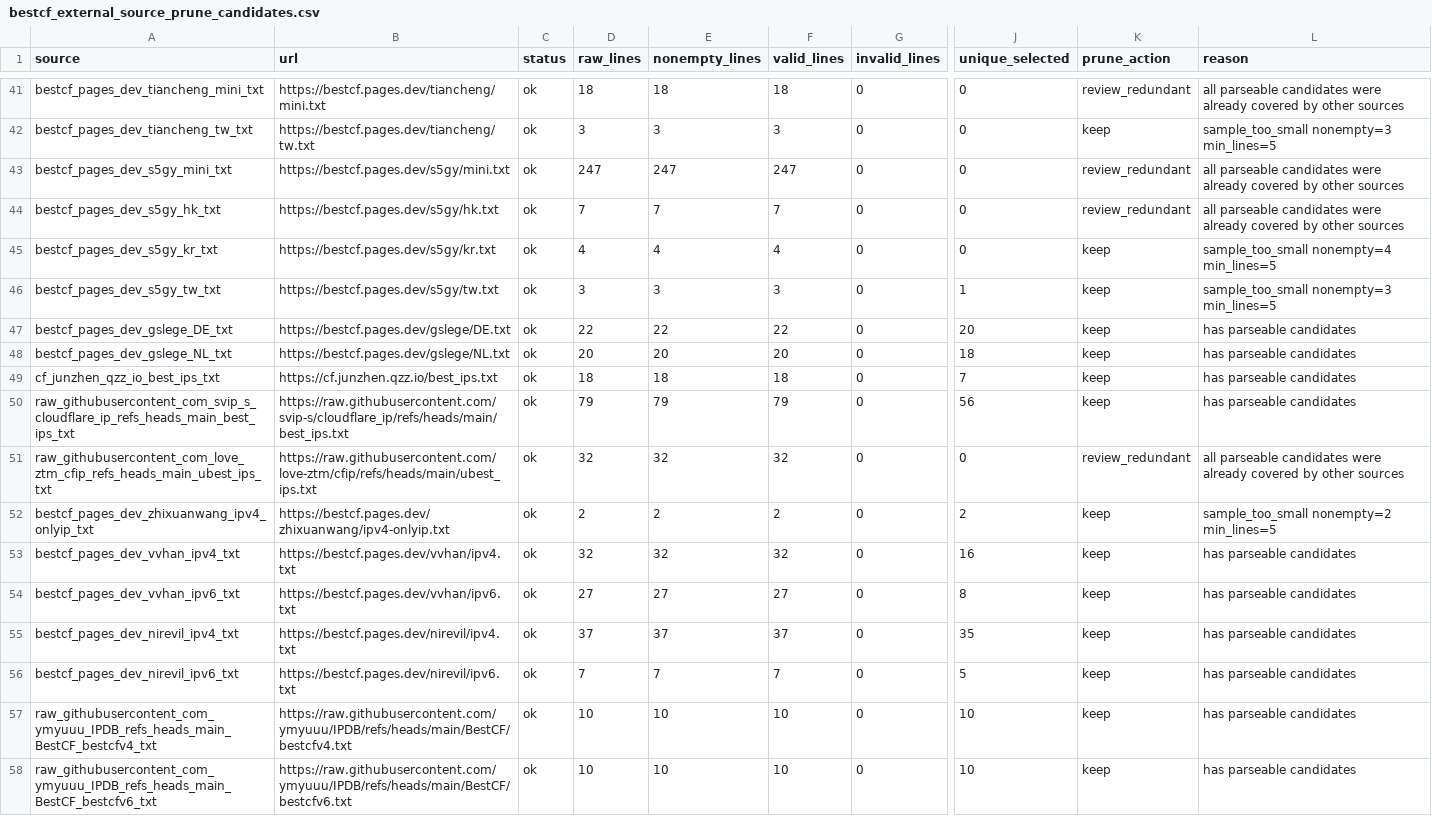
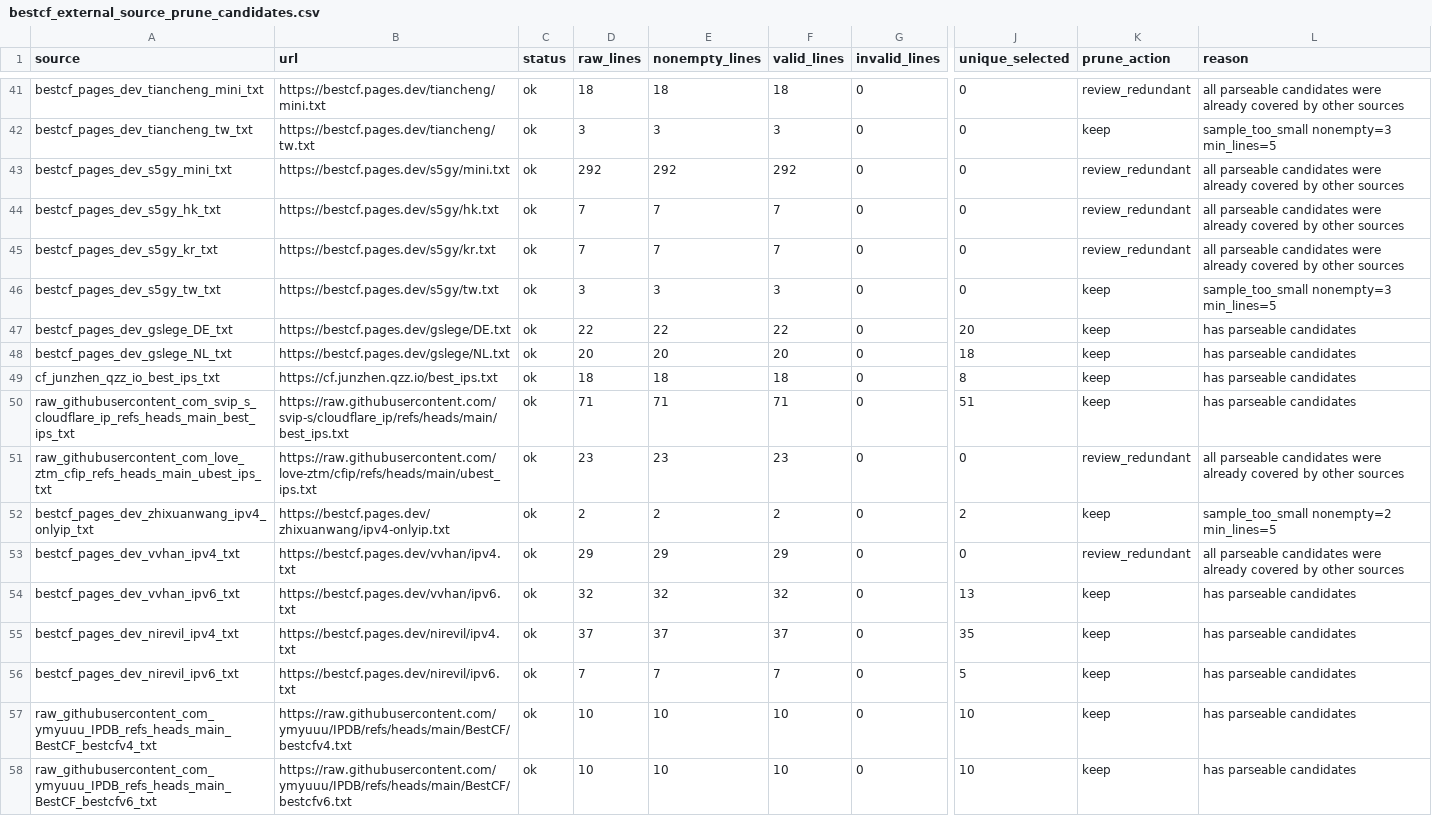
Before and after one commit to User-Pass320/bestcf-auto, a CSV file: public/bestcf_external_source_prune_candidates.csv, drawn as a sheet; only a part is shown, gaps mark what is left out; the diff covers the shown part only; the diff names each change by its address in the sheet, - before the commit and + after, or states it on an @@ line.

```diff
--- a/public/bestcf_external_source_prune_candidates.csv
+++ b/public/bestcf_external_source_prune_candidates.csv
-D43 (raw_lines): 247
+D43 (raw_lines): 292
-E43 (nonempty_lines): 247
+E43 (nonempty_lines): 292
-F43 (valid_lines): 247
+F43 (valid_lines): 292
-D45 (raw_lines): 4
+D45 (raw_lines): 7
-E45 (nonempty_lines): 4
+E45 (nonempty_lines): 7
-F45 (valid_lines): 4
+F45 (valid_lines): 7
-K45 (prune_action): keep
+K45 (prune_action): review_redundant
-L45 (reason): sample_too_small nonempty=4 min_lines=5
+L45 (reason): all parseable candidates were already covered by other sources
-J46 (unique_selected): 1
+J46 (unique_selected): 0
-J49 (unique_selected): 7
+J49 (unique_selected): 8
-D50 (raw_lines): 79
+D50 (raw_lines): 71
-E50 (nonempty_lines): 79
+E50 (nonempty_lines): 71
-F50 (valid_lines): 79
+F50 (valid_lines): 71
-J50 (unique_selected): 56
+J50 (unique_selected): 51
-D51 (raw_lines): 32
+D51 (raw_lines): 23
-E51 (nonempty_lines): 32
+E51 (nonempty_lines): 23
-F51 (valid_lines): 32
+F51 (valid_lines): 23
-D53 (raw_lines): 32
+D53 (raw_lines): 29
-E53 (nonempty_lines): 32
+E53 (nonempty_lines): 29
-F53 (valid_lines): 32
+F53 (valid_lines): 29
-J53 (unique_selected): 16
+J53 (unique_selected): 0
-K53 (prune_action): keep
+K53 (prune_action): review_redundant
-L53 (reason): has parseable candidates
+L53 (reason): all parseable candidates were already covered by other sources
-D54 (raw_lines): 27
+D54 (raw_lines): 32
-E54 (nonempty_lines): 27
+E54 (nonempty_lines): 32
-F54 (valid_lines): 27
+F54 (valid_lines): 32
-J54 (unique_selected): 8
+J54 (unique_selected): 13
```
Also changed, not shown: 75 edited cells elsewhere in this file, public/bestcf_failed.csv, public/bestcf_other_regions.csv, 14 other files.
